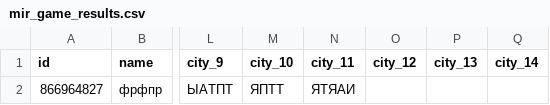
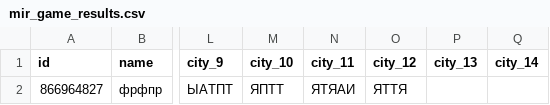
Before and after one commit to muzredmaksimov-dot/MIR_GAME, a CSV file: mir_game_results.csv, drawn as a sheet; only a part is shown, gaps mark what is left out; the diff names each change by its address in the sheet, - before the commit and + after, or states it on an @@ line.

Commit message:
update results

```diff
--- a/mir_game_results.csv
+++ b/mir_game_results.csv
-O2 (city_12): (empty)
+O2 (city_12): ЯТТЯ
```
